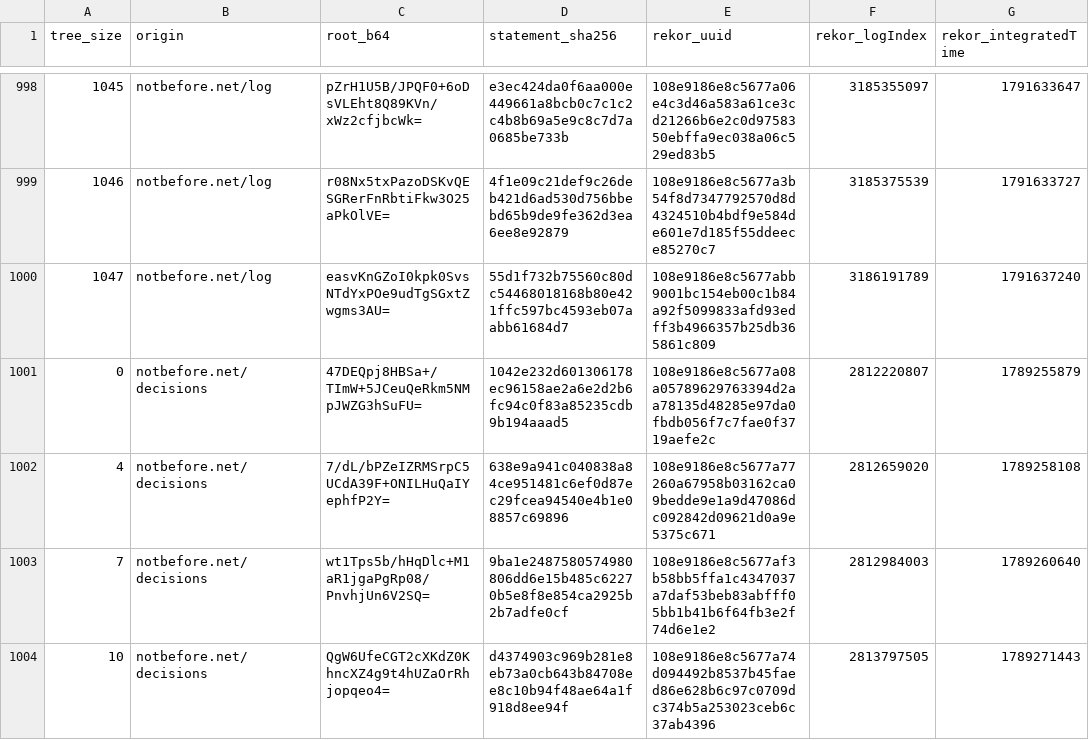
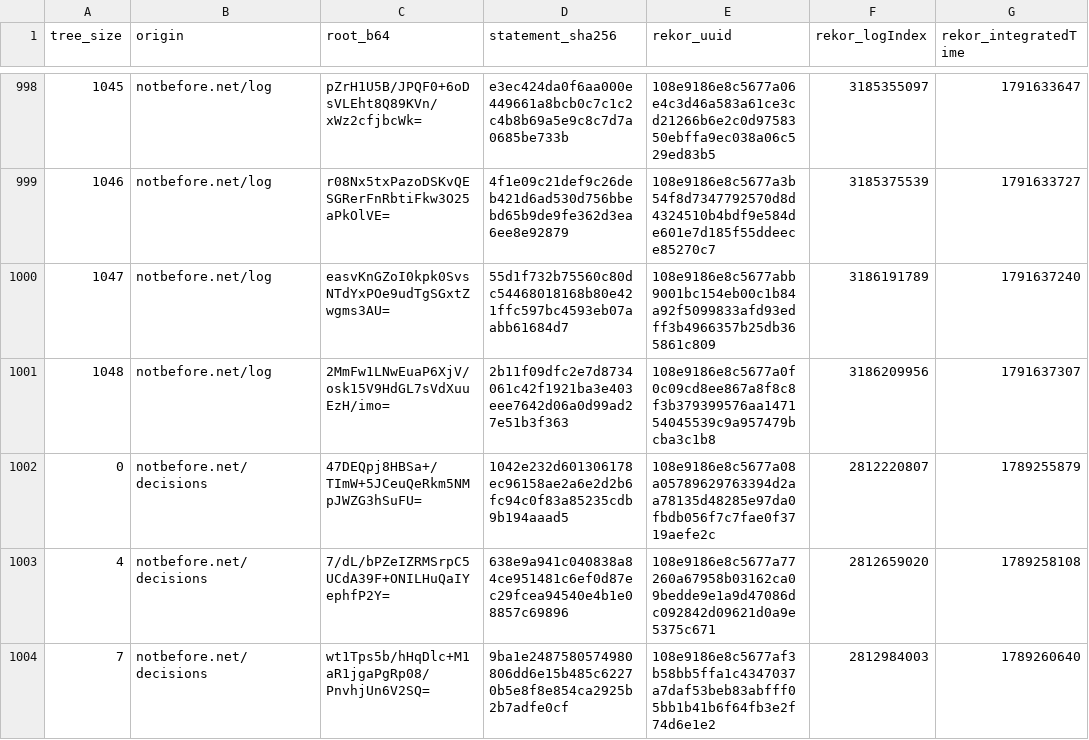
Before and after one commit to docdailey/qrng-beacon-log, a TSV file: CHECKPOINTS.tsv, drawn as a sheet; only a part is shown, gaps mark what is left out; the shorter side is filled out with more unchanged rows; the diff names each change by its address in the sheet, - before the commit and + after, or states it on an @@ line.

```diff
--- a/CHECKPOINTS.tsv
+++ b/CHECKPOINTS.tsv
+row 1001: 1048 | notbefore.net/log | 2MmFw1LNwEuaP6XjV/osk15V9HdGL7sVdXuuEzH/imo= | 2b11f09dfc2e7d8734061c42f1921ba3e403eee7642d06a0d99ad27e51b3f363 | 108e9186e8c5677a0f0c09cd8ee867a8f8c8f3b379399576aa147154045539c9a957479bcba3c1b8 | 3186209956 | 1791637307
```
Also changed, not shown: INDEX.tsv, 5 other files.
